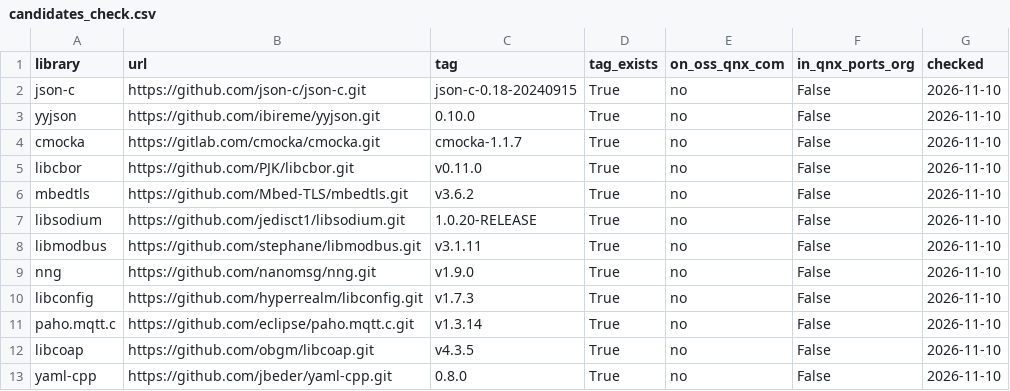
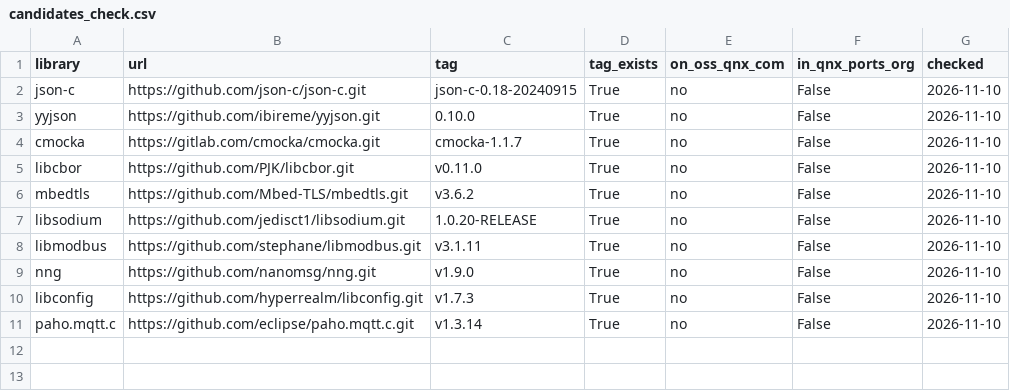
Before and after one commit to thegoodengineers/qnx-porter, a CSV file: results/candidates_check.csv, drawn as a sheet.

Commit message:
chore: re-check campaign libraries against oss.qnx.com and qnx-ports

```diff
--- a/results/candidates_check.csv
+++ b/results/candidates_check.csv
@@ -11,3 +11 @@ libconfig,https://github.com/hyperrealm/libconfig.git,v1.7.3,True,no,False,2026-
 paho.mqtt.c,https://github.com/eclipse/paho.mqtt.c.git,v1.3.14,True,no,False,2026-11-10
-libcoap,https://github.com/obgm/libcoap.git,v4.3.5,True,no,False,2026-11-10
-yaml-cpp,https://github.com/jbeder/yaml-cpp.git,0.8.0,True,no,False,2026-11-10
```
